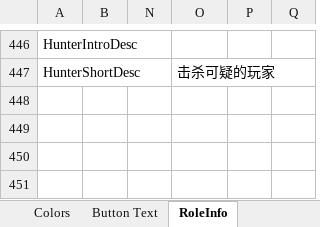
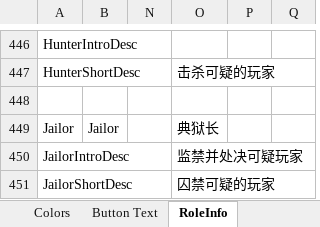
Before and after one commit to mxyx-club/TheOtherUs-Edited, an Excel workbook: Strings.xlsx, sheet RoleInfo, drawn as a sheet; only a part is shown, gaps mark what is left out; values as stored, in another font and other column widths than the file's, no borders; the diff names each change by its address in the sheet, - before the commit and + after, or states it on an @@ line.

```diff
--- a/Strings.xlsx (sheet RoleInfo)
+++ b/Strings.xlsx (sheet RoleInfo)
+row 448: (empty)
+row 449: Jailor | Jailor |  | 典狱长
+row 450: JailorIntroDesc |  |  | 监禁并处决可疑玩家
+row 451: JailorShortDesc |  |  | 囚禁可疑的玩家
```
Also changed, not shown: sheet Other Text, sheet Options, sheet Button Text, sheet Role Description, 33 other files.
